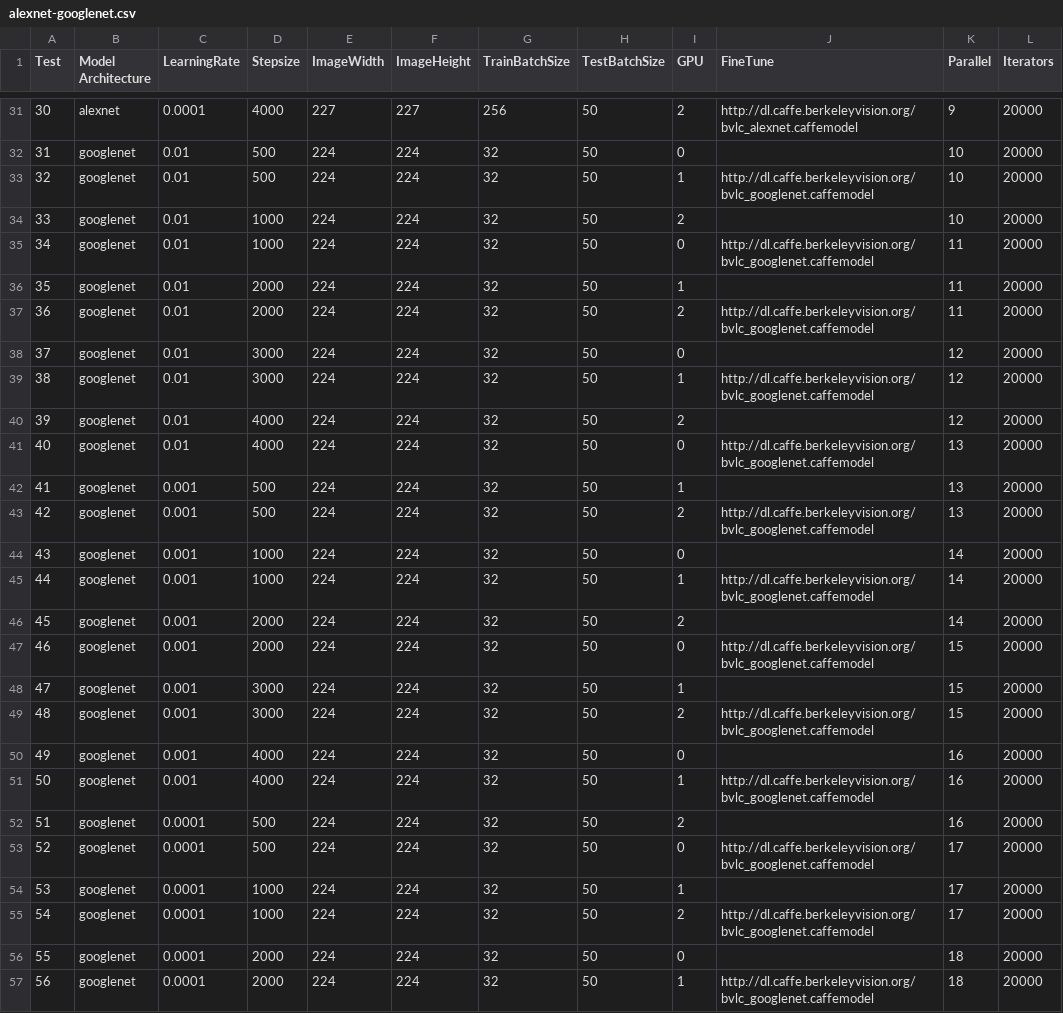
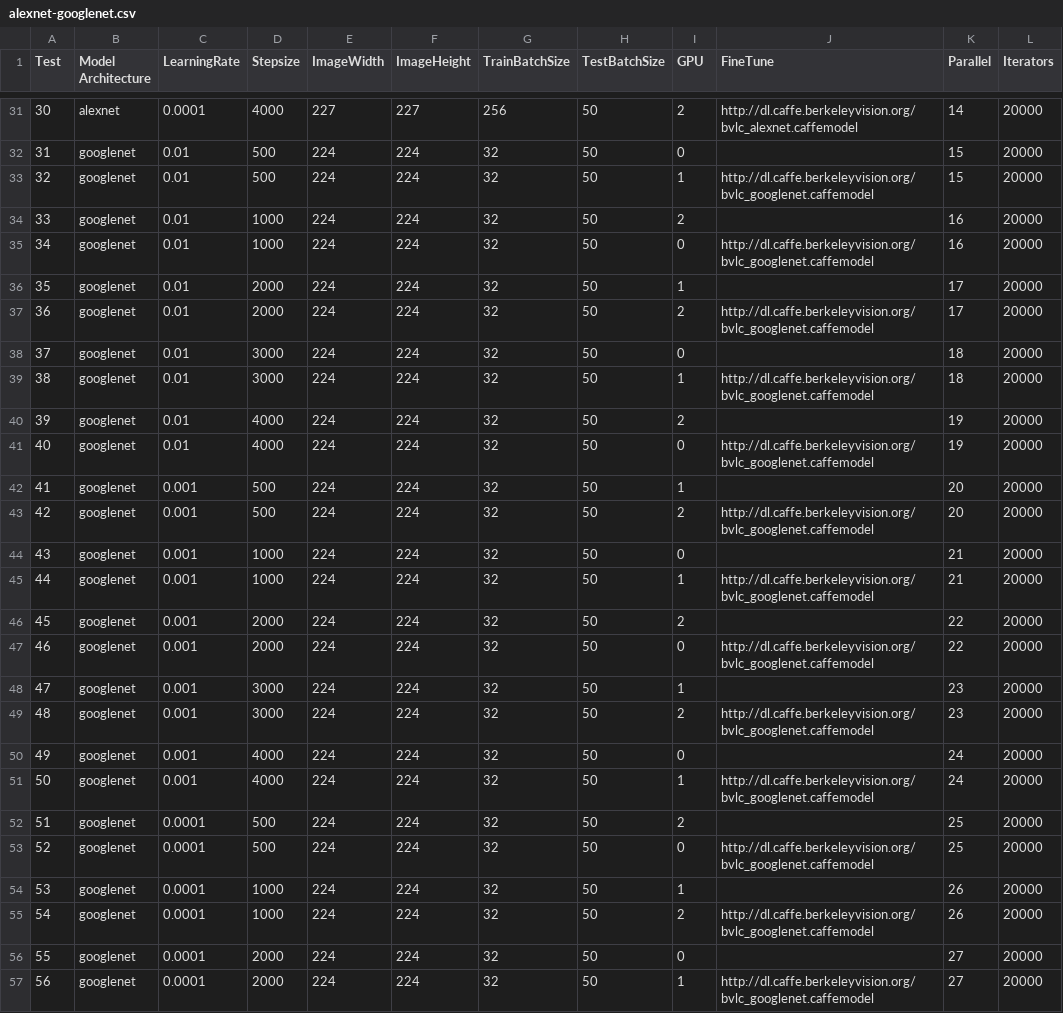
Before and after one commit to glmanhtu/ClaMDeepNet, a CSV file: alexnet-googlenet.csv, drawn as a sheet; only a part is shown, gaps mark what is left out; the diff covers the shown part only.

```diff
--- a/alexnet-googlenet.csv
+++ b/alexnet-googlenet.csv
@@ -31,27 +31,27 @@ Test,Model Architecture,LearningRate,Stepsize,ImageWidth,ImageHeight,TrainBatchS
-30,alexnet,0.0001,4000,227,227,256,50,2,http://dl.caffe.berkeleyvision.org/bvlc_alexnet.caffemodel,9,20000
-31,googlenet,0.01,500,224,224,32,50,0,,10,20000
-32,googlenet,0.01,500,224,224,32,50,1,http://dl.caffe.berkeleyvision.org/bvlc_googlenet.caffemodel,10,20000
-33,googlenet,0.01,1000,224,224,32,50,2,,10,20000
-34,googlenet,0.01,1000,224,224,32,50,0,http://dl.caffe.berkeleyvision.org/bvlc_googlenet.caffemodel,11,20000
-35,googlenet,0.01,2000,224,224,32,50,1,,11,20000
-36,googlenet,0.01,2000,224,224,32,50,2,http://dl.caffe.berkeleyvision.org/bvlc_googlenet.caffemodel,11,20000
-37,googlenet,0.01,3000,224,224,32,50,0,,12,20000
-38,googlenet,0.01,3000,224,224,32,50,1,http://dl.caffe.berkeleyvision.org/bvlc_googlenet.caffemodel,12,20000
-39,googlenet,0.01,4000,224,224,32,50,2,,12,20000
-40,googlenet,0.01,4000,224,224,32,50,0,http://dl.caffe.berkeleyvision.org/bvlc_googlenet.caffemodel,13,20000
-41,googlenet,0.001,500,224,224,32,50,1,,13,20000
-42,googlenet,0.001,500,224,224,32,50,2,http://dl.caffe.berkeleyvision.org/bvlc_googlenet.caffemodel,13,20000
-43,googlenet,0.001,1000,224,224,32,50,0,,14,20000
-44,googlenet,0.001,1000,224,224,32,50,1,http://dl.caffe.berkeleyvision.org/bvlc_googlenet.caffemodel,14,20000
-45,googlenet,0.001,2000,224,224,32,50,2,,14,20000
-46,googlenet,0.001,2000,224,224,32,50,0,http://dl.caffe.berkeleyvision.org/bvlc_googlenet.caffemodel,15,20000
-47,googlenet,0.001,3000,224,224,32,50,1,,15,20000
-48,googlenet,0.001,3000,224,224,32,50,2,http://dl.caffe.berkeleyvision.org/bvlc_googlenet.caffemodel,15,20000
-49,googlenet,0.001,4000,224,224,32,50,0,,16,20000
-50,googlenet,0.001,4000,224,224,32,50,1,http://dl.caffe.berkeleyvision.org/bvlc_googlenet.caffemodel,16,20000
-51,googlenet,0.0001,500,224,224,32,50,2,,16,20000
-52,googlenet,0.0001,500,224,224,32,50,0,http://dl.caffe.berkeleyvision.org/bvlc_googlenet.caffemodel,17,20000
-53,googlenet,0.0001,1000,224,224,32,50,1,,17,20000
-54,googlenet,0.0001,1000,224,224,32,50,2,http://dl.caffe.berkeleyvision.org/bvlc_googlenet.caffemodel,17,20000
-55,googlenet,0.0001,2000,224,224,32,50,0,,18,20000
-56,googlenet,0.0001,2000,224,224,32,50,1,http://dl.caffe.berkeleyvision.org/bvlc_googlenet.caffemodel,18,20000
+30,alexnet,0.0001,4000,227,227,256,50,2,http://dl.caffe.berkeleyvision.org/bvlc_alexnet.caffemodel,14,20000
+31,googlenet,0.01,500,224,224,32,50,0,,15,20000
+32,googlenet,0.01,500,224,224,32,50,1,http://dl.caffe.berkeleyvision.org/bvlc_googlenet.caffemodel,15,20000
+33,googlenet,0.01,1000,224,224,32,50,2,,16,20000
+34,googlenet,0.01,1000,224,224,32,50,0,http://dl.caffe.berkeleyvision.org/bvlc_googlenet.caffemodel,16,20000
+35,googlenet,0.01,2000,224,224,32,50,1,,17,20000
+36,googlenet,0.01,2000,224,224,32,50,2,http://dl.caffe.berkeleyvision.org/bvlc_googlenet.caffemodel,17,20000
+37,googlenet,0.01,3000,224,224,32,50,0,,18,20000
+38,googlenet,0.01,3000,224,224,32,50,1,http://dl.caffe.berkeleyvision.org/bvlc_googlenet.caffemodel,18,20000
+39,googlenet,0.01,4000,224,224,32,50,2,,19,20000
+40,googlenet,0.01,4000,224,224,32,50,0,http://dl.caffe.berkeleyvision.org/bvlc_googlenet.caffemodel,19,20000
+41,googlenet,0.001,500,224,224,32,50,1,,20,20000
+42,googlenet,0.001,500,224,224,32,50,2,http://dl.caffe.berkeleyvision.org/bvlc_googlenet.caffemodel,20,20000
+43,googlenet,0.001,1000,224,224,32,50,0,,21,20000
+44,googlenet,0.001,1000,224,224,32,50,1,http://dl.caffe.berkeleyvision.org/bvlc_googlenet.caffemodel,21,20000
+45,googlenet,0.001,2000,224,224,32,50,2,,22,20000
+46,googlenet,0.001,2000,224,224,32,50,0,http://dl.caffe.berkeleyvision.org/bvlc_googlenet.caffemodel,22,20000
+47,googlenet,0.001,3000,224,224,32,50,1,,23,20000
+48,googlenet,0.001,3000,224,224,32,50,2,http://dl.caffe.berkeleyvision.org/bvlc_googlenet.caffemodel,23,20000
+49,googlenet,0.001,4000,224,224,32,50,0,,24,20000
+50,googlenet,0.001,4000,224,224,32,50,1,http://dl.caffe.berkeleyvision.org/bvlc_googlenet.caffemodel,24,20000
+51,googlenet,0.0001,500,224,224,32,50,2,,25,20000
+52,googlenet,0.0001,500,224,224,32,50,0,http://dl.caffe.berkeleyvision.org/bvlc_googlenet.caffemodel,25,20000
+53,googlenet,0.0001,1000,224,224,32,50,1,,26,20000
+54,googlenet,0.0001,1000,224,224,32,50,2,http://dl.caffe.berkeleyvision.org/bvlc_googlenet.caffemodel,26,20000
+55,googlenet,0.0001,2000,224,224,32,50,0,,27,20000
+56,googlenet,0.0001,2000,224,224,32,50,1,http://dl.caffe.berkeleyvision.org/bvlc_googlenet.caffemodel,27,20000
```
Also changed, not shown: 30 edited cells elsewhere in this file, 1 other file.
